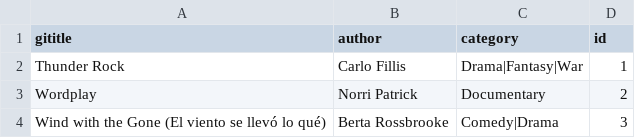
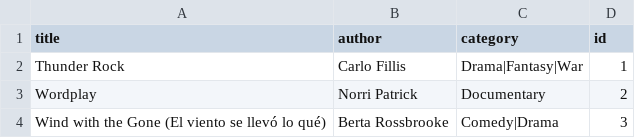
Before and after one commit to jachiike-madubuko/duplify, a CSV file: uploads/_sample_upload.csv, drawn as a sheet; only a part is shown.

```diff
--- a/uploads/_sample_upload.csv
+++ b/uploads/_sample_upload.csv
@@ -1,2 +1,2 @@
-gititle,author,category,id
+title,author,category,id
 Thunder Rock,Carlo Fillis,Drama|Fantasy|War,1
```
Also changed, not shown: 20 other files.
